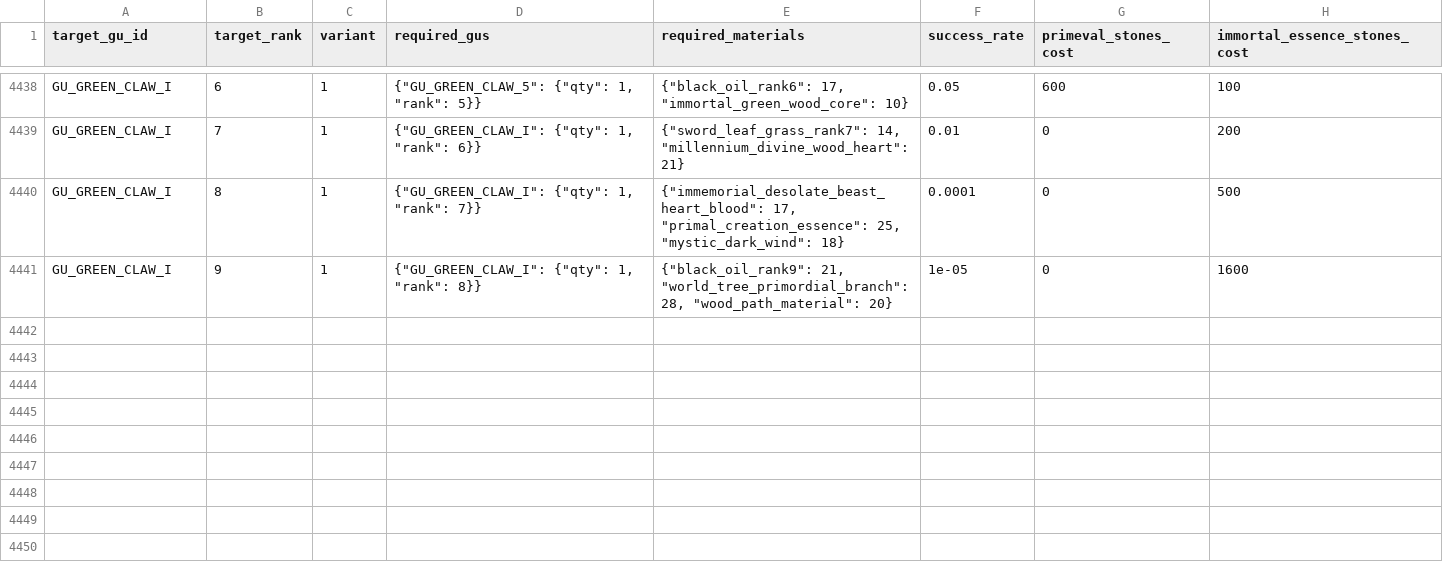
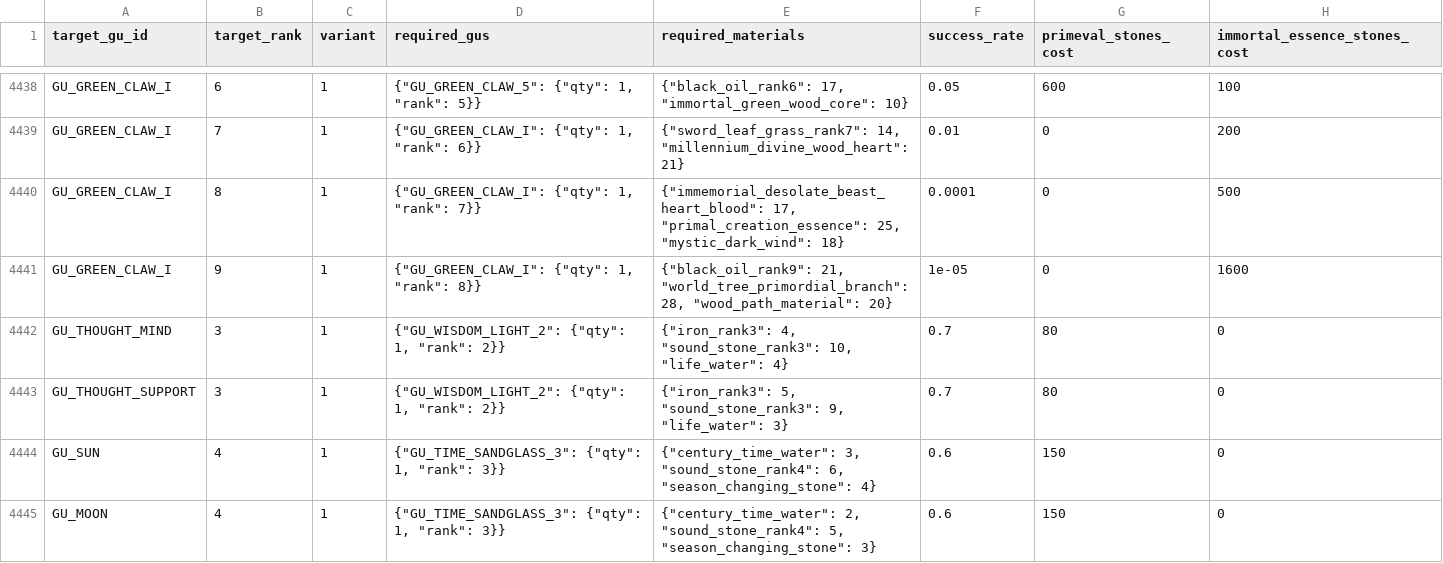
Before and after one commit to VipPro67/GuWorld, a CSV file: backend/data/Recipe.csv, drawn as a sheet; only a part is shown, gaps mark what is left out; the diff names each change by its address in the sheet, - before the commit and + after, or states it on an @@ line.

```diff
--- a/backend/data/Recipe.csv
+++ b/backend/data/Recipe.csv
+row 4442: GU_THOUGHT_MIND | 3 | 1 | {"GU_WISDOM_LIGHT_2": {"qty": 1, "rank": 2}} | {"iron_rank3": 4, "sound_stone_rank3": 10, "life_water": 4} | 0.7 | 80 | 0
+row 4443: GU_THOUGHT_SUPPORT | 3 | 1 | {"GU_WISDOM_LIGHT_2": {"qty": 1, "rank": 2}} | {"iron_rank3": 5, "sound_stone_rank3": 9, "life_water": 3} | 0.7 | 80 | 0
+row 4444: GU_SUN | 4 | 1 | {"GU_TIME_SANDGLASS_3": {"qty": 1, "rank": 3}} | {"century_time_water": 3, "sound_stone_rank4": 6, "season_changing_stone": 4} | 0.6 | 150 | 0
+row 4445: GU_MOON | 4 | 1 | {"GU_TIME_SANDGLASS_3": {"qty": 1, "rank": 3}} | {"century_time_water": 2, "sound_stone_rank4": 5, "season_changing_stone": 3} | 0.6 | 150 | 0
```
Also changed, not shown: backend/data/Item.csv, 3 other files.
